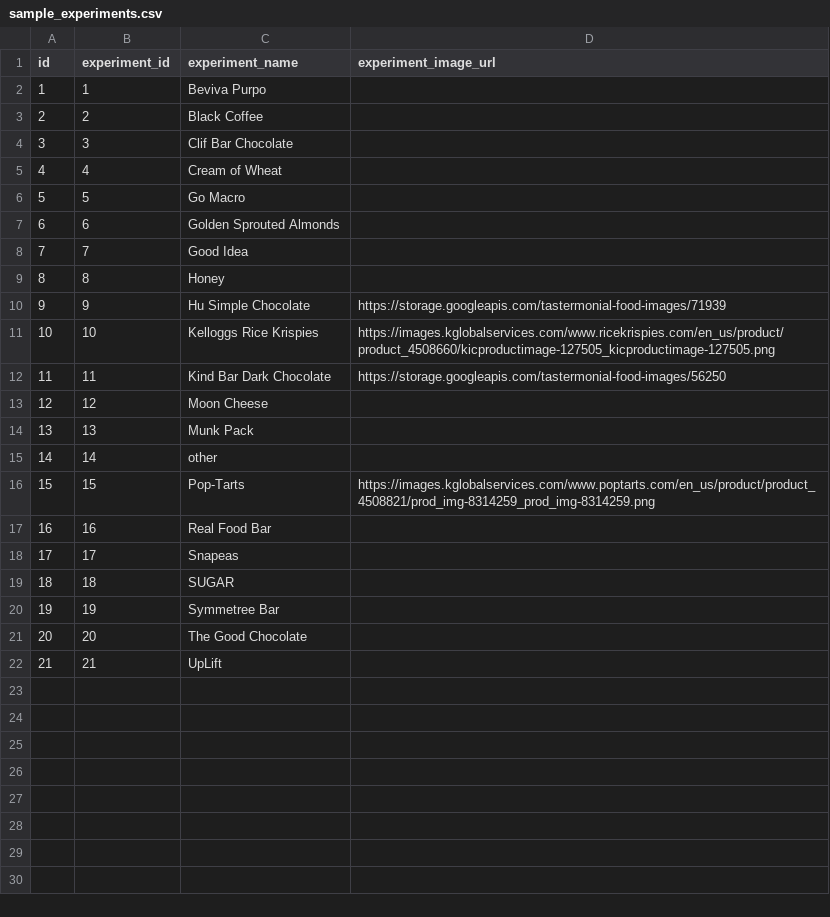
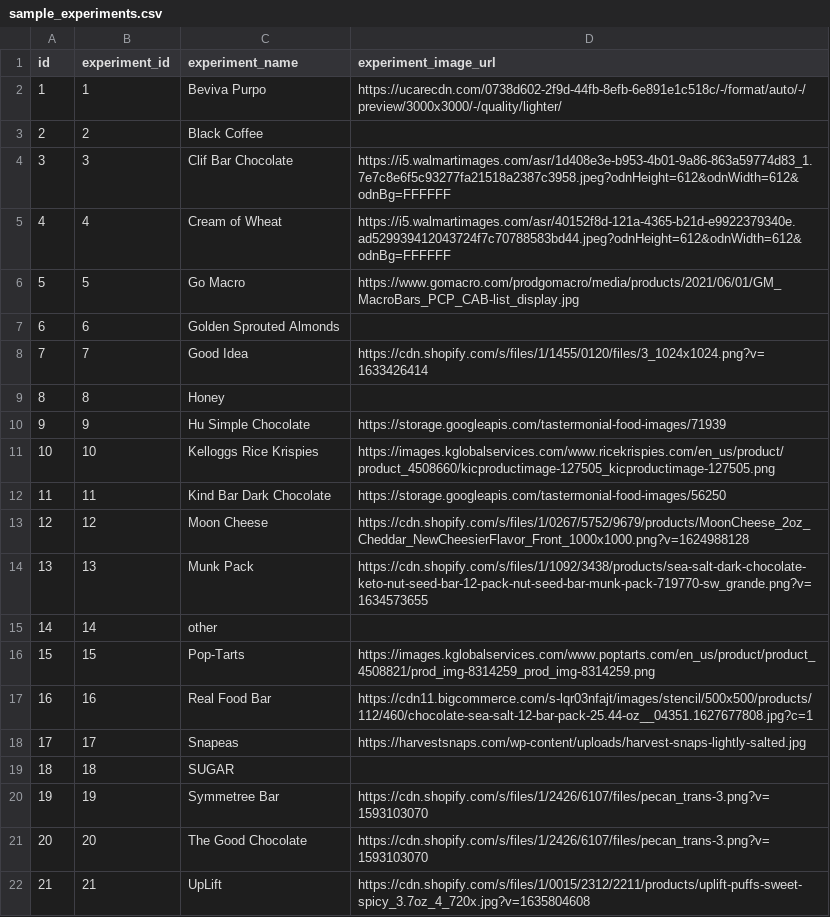
Before and after one commit to personalscience/cgmrdb, a CSV file: inst/extdata/sample_experiments.csv, drawn as a sheet.

Commit message:
photo urls in sample_experiments

```diff
--- a/inst/extdata/sample_experiments.csv
+++ b/inst/extdata/sample_experiments.csv
@@ -1,9 +1,9 @@
 id,experiment_id,experiment_name,experiment_image_url
-1,1,Beviva Purpo,
+1,1,Beviva Purpo,https://ucarecdn.com/0738d602-2f9d-44fb-8efb-6e891e1c518c/-/format/auto/-/preview/3000x3000/-/quality/lighter/
 2,2,Black Coffee,
-3,3,Clif Bar Chocolate,
-4,4,Cream of Wheat,
-5,5,Go Macro,
+3,3,Clif Bar Chocolate,https://i5.walmartimages.com/asr/1d408e3e-b953-4b01-9a86-863a59774d83_1.7e7c8e6f5c93277fa21518a2387c3958.jpeg?odnHeight=612&odnWidth=612&odnBg=FFFFFF
+4,4,Cream of Wheat,https://i5.walmartimages.com/asr/40152f8d-121a-4365-b21d-e9922379340e.ad529939412043724f7c70788583bd44.jpeg?odnHeight=612&odnWidth=612&odnBg=FFFFFF
+5,5,Go Macro,https://www.gomacro.com/prodgomacro/media/products/2021/06/01/GM_MacroBars_PCP_CAB-list_display.jpg
 6,6,Golden Sprouted Almonds,
-7,7,Good Idea,
+7,7,Good Idea,https://cdn.shopify.com/s/files/1/1455/0120/files/3_1024x1024.png?v=1633426414
 8,8,Honey,
@@ -12,11 +12,11 @@
 11,11,Kind Bar Dark Chocolate,https://storage.googleapis.com/tastermonial-food-images/56250
-12,12,Moon Cheese,
-13,13,Munk Pack,
+12,12,Moon Cheese,https://cdn.shopify.com/s/files/1/0267/5752/9679/products/MoonCheese_2oz_Cheddar_NewCheesierFlavor_Front_1000x1000.png?v=1624988128
+13,13,Munk Pack,https://cdn.shopify.com/s/files/1/1092/3438/products/sea-salt-dark-chocolate-keto-nut-seed-bar-12-pack-nut-seed-bar-munk-pack-719770-sw_grande.png?v=1634573655
 14,14,other,
 15,15,Pop-Tarts,https://images.kglobalservices.com/www.poptarts.com/en_us/product/product_4508821/prod_img-8314259_prod_img-8314259.png
-16,16,Real Food Bar,
-17,17,Snapeas,
+16,16,Real Food Bar,https://cdn11.bigcommerce.com/s-lqr03nfajt/images/stencil/500x500/products/112/460/chocolate-sea-salt-12-bar-pack-25.44-oz__04351.1627677808.jpg?c=1
+17,17,Snapeas,https://harvestsnaps.com/wp-content/uploads/harvest-snaps-lightly-salted.jpg
 18,18,SUGAR,
-19,19,Symmetree Bar,
-20,20,The Good Chocolate,
-21,21,UpLift,
+19,19,Symmetree Bar,https://cdn.shopify.com/s/files/1/2426/6107/files/pecan_trans-3.png?v=1593103070
+20,20,The Good Chocolate,https://cdn.shopify.com/s/files/1/2426/6107/files/pecan_trans-3.png?v=1593103070
+21,21,UpLift,https://cdn.shopify.com/s/files/1/0015/2312/2211/products/uplift-puffs-sweet-spicy_3.7oz_4_720x.jpg?v=1635804608
```
Also changed, not shown: inst/extdata/experiments_map.csv, 6 other files.
